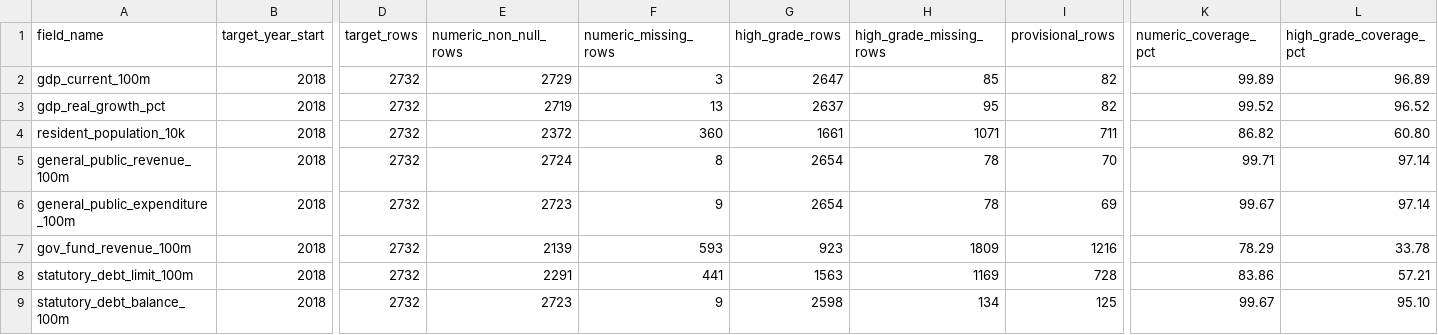
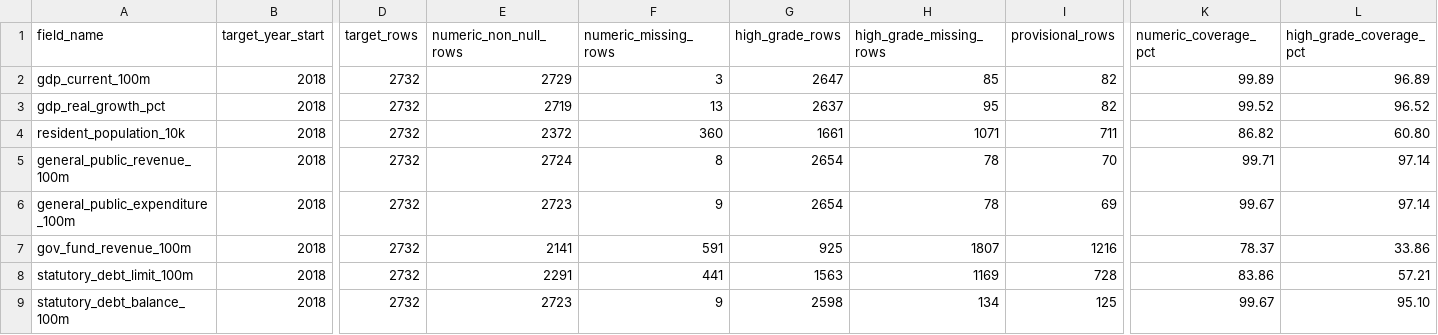
Before and after one commit to chenfei2008c/china-local-debt-atlas, a CSV file: outputs/national_prefecture_panel_2018_2026/core_coverage_report_2018_2025.csv, drawn as a sheet; only a part is shown, gaps mark what is left out; the diff names each change by its address in the sheet, - before the commit and + after, or states it on an @@ line.

```diff
--- a/outputs/national_prefecture_panel_2018_2026/core_coverage_report_2018_2025.csv
+++ b/outputs/national_prefecture_panel_2018_2026/core_coverage_report_2018_2025.csv
-E7 (numeric_non_null_rows): 2139
+E7 (numeric_non_null_rows): 2141
-F7 (numeric_missing_rows): 593
+F7 (numeric_missing_rows): 591
-G7 (high_grade_rows): 923
+G7 (high_grade_rows): 925
-H7 (high_grade_missing_rows): 1809
+H7 (high_grade_missing_rows): 1807
-K7 (numeric_coverage_pct): 78.29
+K7 (numeric_coverage_pct): 78.37
-L7 (high_grade_coverage_pct): 33.78
+L7 (high_grade_coverage_pct): 33.86
```
Also changed, not shown: 10 other files.
